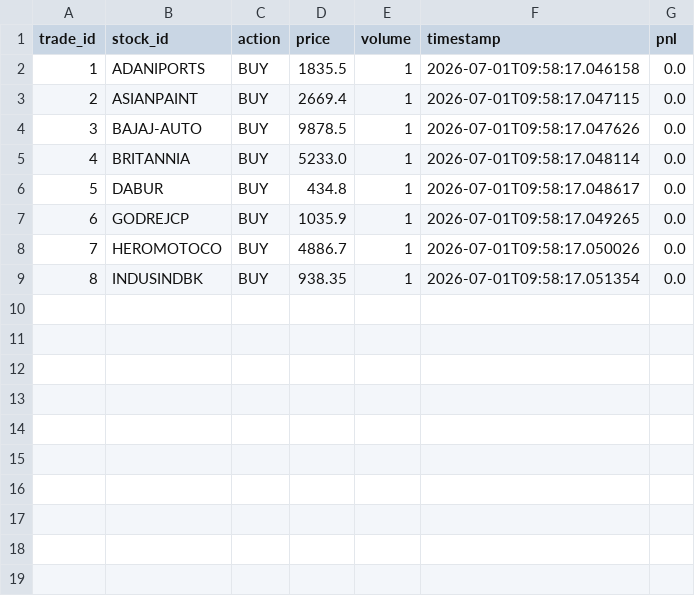
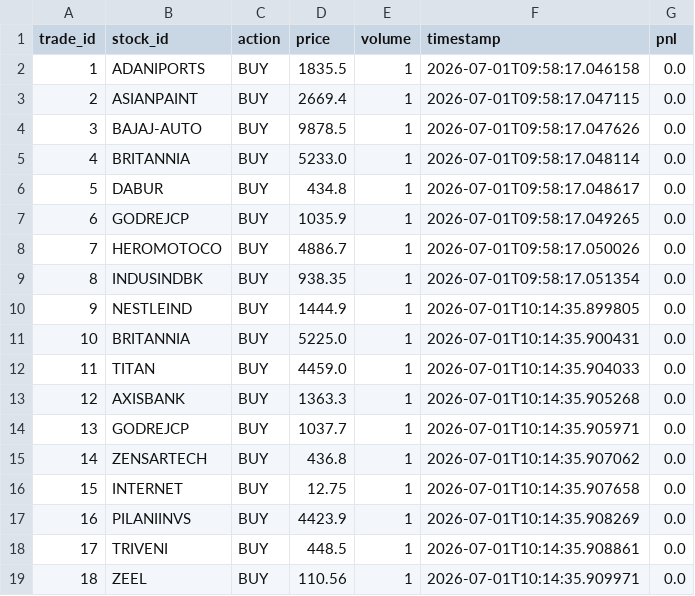
Before and after one commit to suganyatrader/Sid, a CSV file: data/trade_logs.csv, drawn as a sheet; the diff names each change by its address in the sheet, - before the commit and + after, or states it on an @@ line.

Commit message:
Add sample size option for random stock selection in scanner; update quote fetching logic

```diff
--- a/data/trade_logs.csv
+++ b/data/trade_logs.csv
+row 10: 9 | NESTLEIND | BUY | 1444.9 | 1 | 2026-07-01T10:14:35.899805 | 0.0
+row 11: 10 | BRITANNIA | BUY | 5225.0 | 1 | 2026-07-01T10:14:35.900431 | 0.0
+row 12: 11 | TITAN | BUY | 4459.0 | 1 | 2026-07-01T10:14:35.904033 | 0.0
+row 13: 12 | AXISBANK | BUY | 1363.3 | 1 | 2026-07-01T10:14:35.905268 | 0.0
+row 14: 13 | GODREJCP | BUY | 1037.7 | 1 | 2026-07-01T10:14:35.905971 | 0.0
+row 15: 14 | ZENSARTECH | BUY | 436.8 | 1 | 2026-07-01T10:14:35.907062 | 0.0
+row 16: 15 | INTERNET | BUY | 12.75 | 1 | 2026-07-01T10:14:35.907658 | 0.0
+row 17: 16 | PILANIINVS | BUY | 4423.9 | 1 | 2026-07-01T10:14:35.908269 | 0.0
+row 18: 17 | TRIVENI | BUY | 448.5 | 1 | 2026-07-01T10:14:35.908861 | 0.0
+row 19: 18 | ZEEL | BUY | 110.56 | 1 | 2026-07-01T10:14:35.909971 | 0.0
```
Also changed, not shown: 1 other file.
